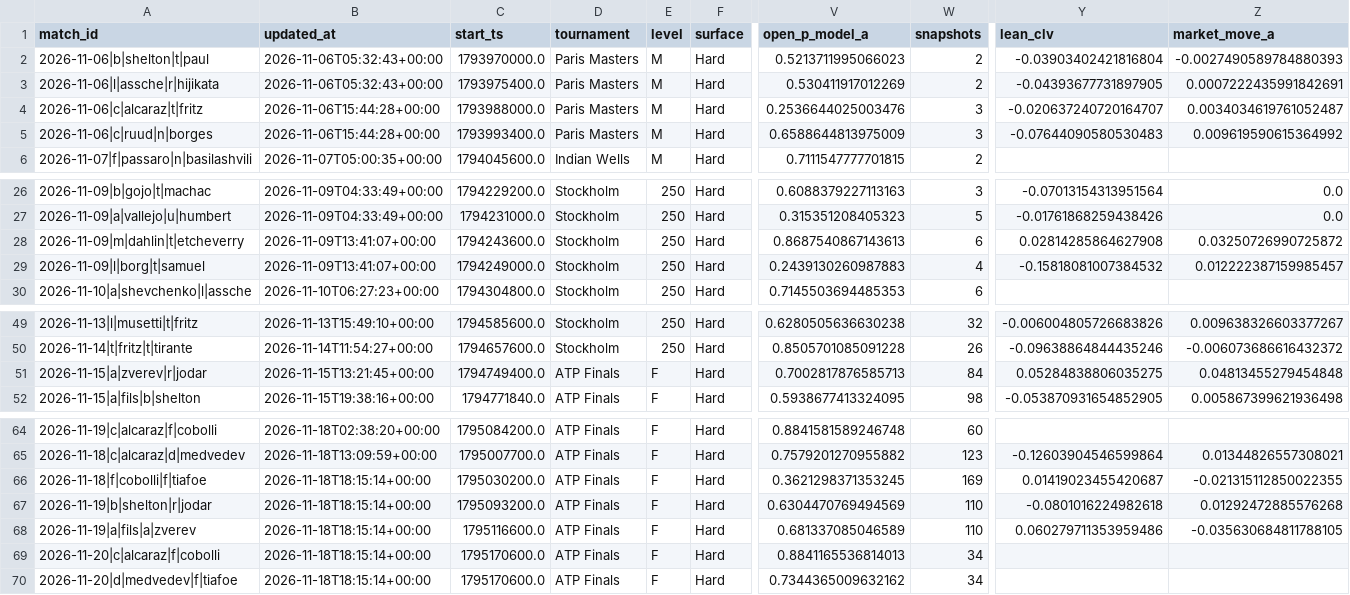
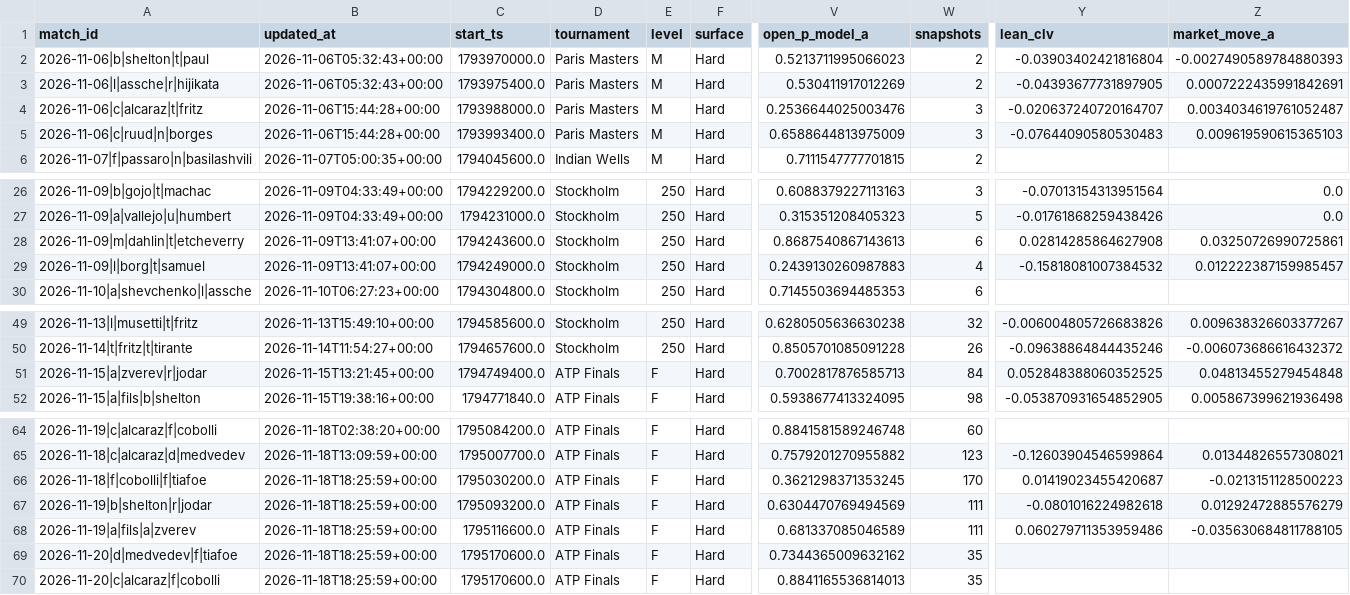
Before and after one commit to Nickan-ShabanNejad/Tennis-Probabilistic-Modelling, a CSV file: data/predictions/predictions_log.csv, drawn as a sheet; only a part is shown, gaps mark what is left out; removed rows and columns are numbered as before the commit, all else as after; rows hold the shown columns only; the diff names each change by its address in the sheet, - before the commit and + after, or states it on an @@ line.

```diff
--- a/data/predictions/predictions_log.csv
+++ b/data/predictions/predictions_log.csv
-Z5 (market_move_a): 0.009619590615364992
+Z5 (market_move_a): 0.009619590615365103
-Z28 (market_move_a): 0.03250726990725872
+Z28 (market_move_a): 0.03250726990725861
-Y51 (lean_clv): 0.05284838806035275
+Y51 (lean_clv): 0.052848388060352525
-B66:B68 (updated_at): 2026-11-18T18:15:14+00:00
+B66:B68 (updated_at): 2026-11-18T18:25:59+00:00
-W66 (snapshots): 169
+W66 (snapshots): 170
-Z66 (market_move_a): -0.021315112850022355
+Z66 (market_move_a): -0.0213151128500223
-W67:W68 (snapshots): 110
+W67:W68 (snapshots): 111
-Z67 (market_move_a): 0.01292472885576268
+Z67 (market_move_a): 0.01292472885576279
-row 69: 2026-11-20|c|alcaraz|f|cobolli | 2026-11-18T18:15:14+00:00 | 1795170600.0 | ATP Finals | F | Hard | 0.8841165536814013 | 34
-B69 (updated_at): 2026-11-18T18:15:14+00:00
+B69 (updated_at): 2026-11-18T18:25:59+00:00
-W69 (snapshots): 34
+W69 (snapshots): 35
+row 70: 2026-11-20|c|alcaraz|f|cobolli | 2026-11-18T18:25:59+00:00 | 1795170600.0 | ATP Finals | F | Hard | 0.8841165536814013 | 35
```
Also changed, not shown: data/predictions/bets_log.csv, 1 other file.
